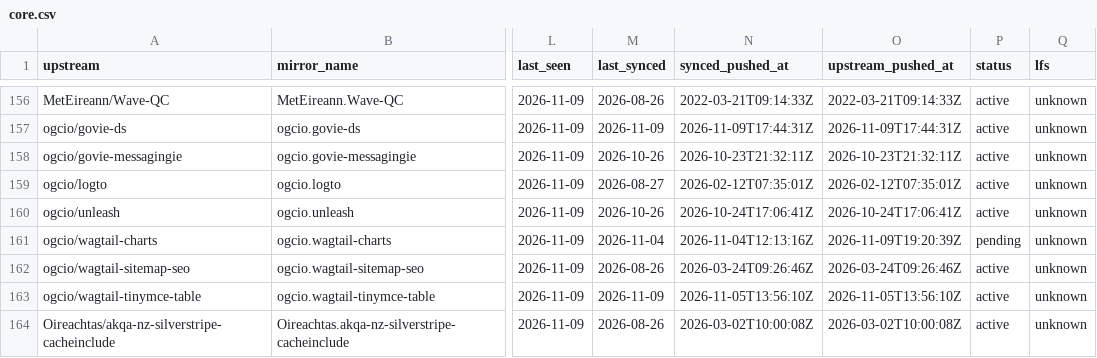
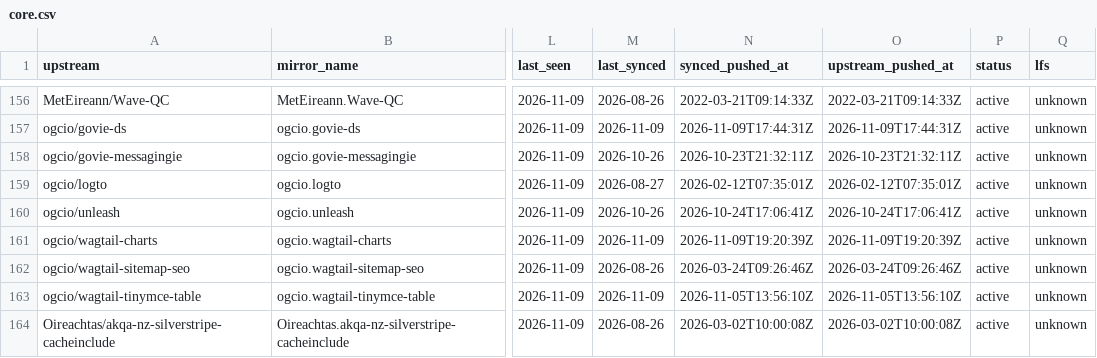
Before and after one commit to ie-gov-mirror/tooling, a CSV file: manifest/core.csv, drawn as a sheet; only a part is shown, gaps mark what is left out; the diff names each change by its address in the sheet, - before the commit and + after, or states it on an @@ line.

Commit message:
Sync: record 1 mirrored repositories

```diff
--- a/manifest/core.csv
+++ b/manifest/core.csv
-M161 (last_synced): 2026-11-04
+M161 (last_synced): 2026-11-09
-N161 (synced_pushed_at): 2026-11-04T12:13:16Z
+N161 (synced_pushed_at): 2026-11-09T19:20:39Z
-P161 (status): pending
+P161 (status): active
```
